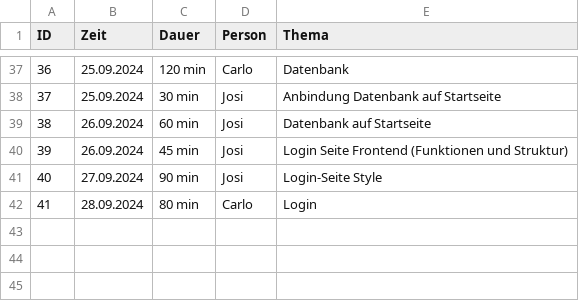
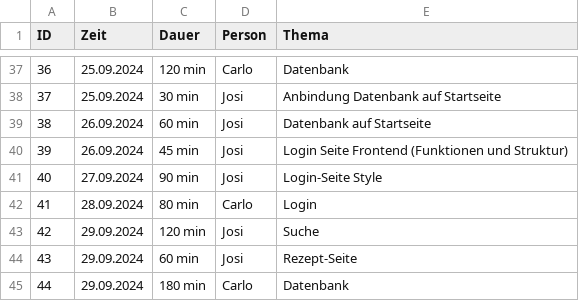
Before and after one commit to Software-Engineering-I-HWR/GourmetGuide, a CSV file: Zeiterfassung.csv, drawn as a sheet; only a part is shown, gaps mark what is left out; the diff names each change by its address in the sheet, - before the commit and + after, or states it on an @@ line.

Commit message:
Update Zeiterfassung.csv

```diff
--- a/Zeiterfassung.csv
+++ b/Zeiterfassung.csv
+row 43: 42 | 29.09.2024 | 120 min | Josi | Suche
+row 44: 43 | 29.09.2024 | 60 min | Josi | Rezept-Seite
+row 45: 44 | 29.09.2024 | 180 min | Carlo | Datenbank
```
